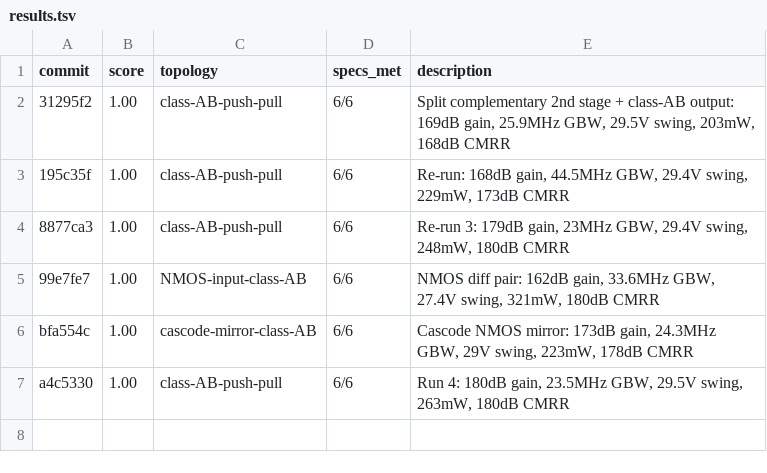
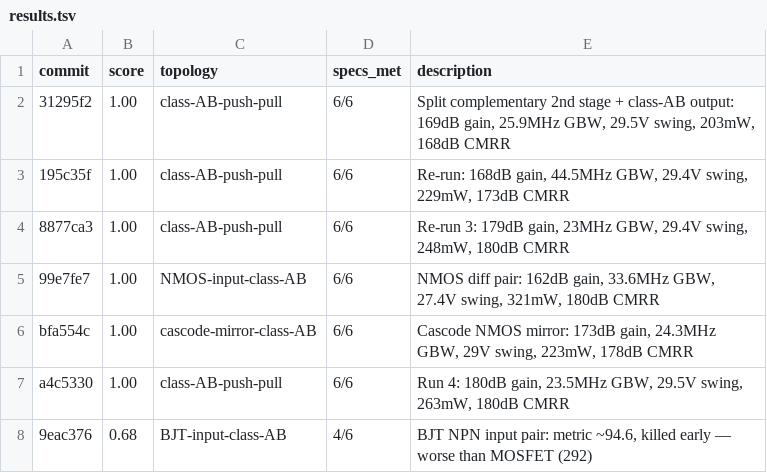
Before and after one commit to edonD/opamp, a TSV file: results.tsv, drawn as a sheet; the diff names each change by its address in the sheet, - before the commit and + after, or states it on an @@ line.

```diff
--- a/results.tsv
+++ b/results.tsv
+row 8: 9eac376 | 0.68 | BJT-input-class-AB | 4/6 | BJT NPN input pair: metric ~94.6, killed early — worse than MOSFET (292)
```
Also changed, not shown: parameters.csv, 1 other file.
